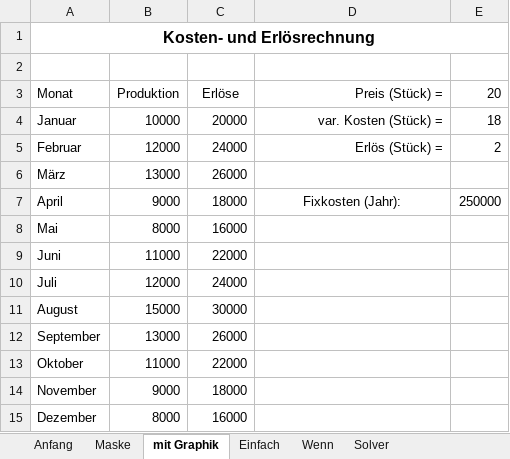
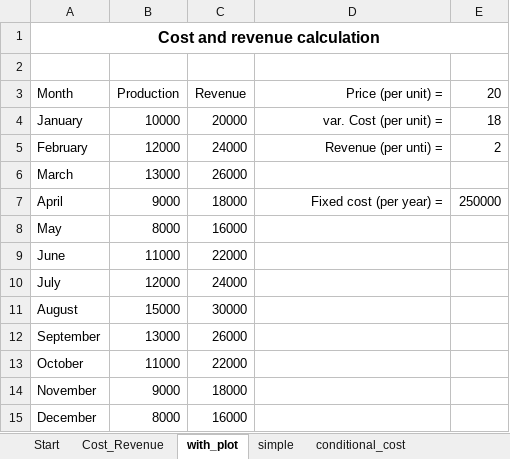
Before and after one commit to fs-ise/introduction-to-programming, an Excel workbook: materials/introduction_with_solutions.xlsx, sheet with_plot, drawn as a sheet; values as stored, in another font and other column widths than the file's, no borders; charts and pictures not drawn; removed rows and columns are numbered as before the commit, all else as after; the diff names each change by its address in the sheet, - before the commit and + after, or states it on an @@ line.

```diff
--- a/materials/introduction_with_solutions.xlsx (sheet with_plot)
+++ b/materials/introduction_with_solutions.xlsx (sheet with_plot)
-sheet tab: Anfang
+sheet tab: Start
-sheet tab: Maske
+sheet tab: Cost_Revenue
-sheet tab: mit Graphik
+sheet tab: with_plot
-sheet tab: Einfach
+sheet tab: simple
-sheet tab: Wenn
+sheet tab: conditional_cost
-sheet tab: Solver
-A1: Kosten- und Erlösrechnung
+A1: Cost and revenue calculation
-row 3: Monat | Produktion | Erlöse | Preis (Stück) = | 20
+row 3: Month | Production | Revenue | Price (per unit) = | 20
-A4: Januar
+A4: January
-D4: var. Kosten (Stück) =
+D4: var. Cost (per unit) =
-A5: Februar
+A5: February
-D5: Erlös (Stück) =
+D5: Revenue (per unti) =
-A6: März
+A6: March
-D7: Fixkosten (Jahr):
+D7: Fixed cost (per year) =
-D7 alignment: center
+D7 alignment: right
-A8: Mai
+A8: May
-A9: Juni
+A9: June
-A10: Juli
+A10: July
-A13: Oktober
+A13: October
-A15: Dezember
+A15: December
```
Also changed, not shown: sheet conditional_cost, sheet simple, sheet Cost_Revenue, sheet Start, charts or pictures, materials/introduction.xlsx, 26 other files.
